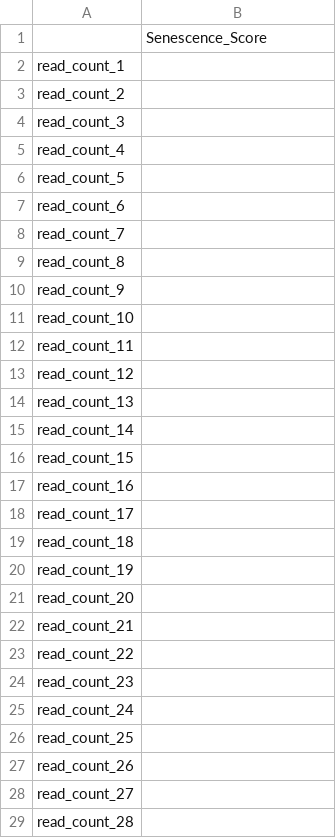
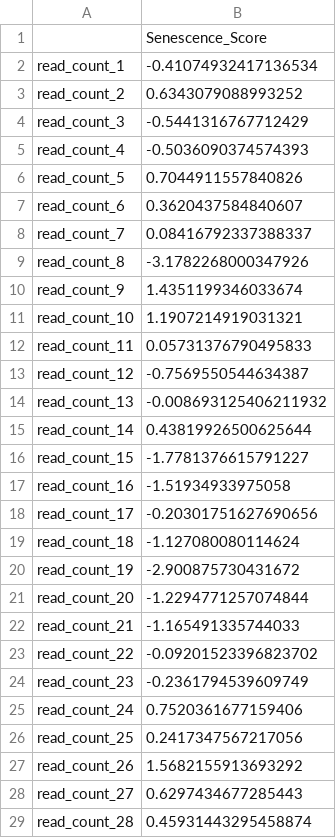
Before and after one commit to Dr-CS9846/SLE-Senescence-carT-targets-Lupus, a CSV file: data/external_validation/1_Bulk_Expansion/GSE228066/GSE228066_senescence_scores.csv, drawn as a sheet; only a part is shown; the diff covers the shown part only.

```diff
--- a/data/external_validation/1_Bulk_Expansion/GSE228066/GSE228066_senescence_scores.csv
+++ b/data/external_validation/1_Bulk_Expansion/GSE228066/GSE228066_senescence_scores.csv
@@ -1,29 +1,29 @@
 ,Senescence_Score
-read_count_1,
-read_count_2,
-read_count_3,
-read_count_4,
-read_count_5,
-read_count_6,
-read_count_7,
-read_count_8,
-read_count_9,
-read_count_10,
-read_count_11,
-read_count_12,
-read_count_13,
-read_count_14,
-read_count_15,
-read_count_16,
-read_count_17,
-read_count_18,
-read_count_19,
-read_count_20,
-read_count_21,
-read_count_22,
-read_count_23,
-read_count_24,
-read_count_25,
-read_count_26,
-read_count_27,
-read_count_28,
+read_count_1,-0.41074932417136534
+read_count_2,0.6343079088993252
+read_count_3,-0.5441316767712429
+read_count_4,-0.5036090374574393
+read_count_5,0.7044911557840826
+read_count_6,0.3620437584840607
+read_count_7,0.08416792337388337
+read_count_8,-3.1782268000347926
+read_count_9,1.4351199346033674
+read_count_10,1.1907214919031321
+read_count_11,0.05731376790495833
+read_count_12,-0.7569550544634387
+read_count_13,-0.008693125406211932
+read_count_14,0.43819926500625644
+read_count_15,-1.7781376615791227
+read_count_16,-1.51934933975058
+read_count_17,-0.20301751627690656
+read_count_18,-1.127080080114624
+read_count_19,-2.900875730431672
+read_count_20,-1.2294771257074844
+read_count_21,-1.165491335744033
+read_count_22,-0.09201523396823702
+read_count_23,-0.2361794539609749
+read_count_24,0.7520361677159406
+read_count_25,0.2417347567217056
+read_count_26,1.5682155913693292
+read_count_27,0.6297434677285443
+read_count_28,0.45931443295458874
```
Also changed, not shown: 17 edited cells elsewhere in this file, data/external_validation/1_Bulk_Expansion/GSE112087/GSE112087_senescence_scores.csv, data/external_validation/1_Bulk_Expansion/GSE72509/GSE72509_senescence_scores.csv, 27 other files.
